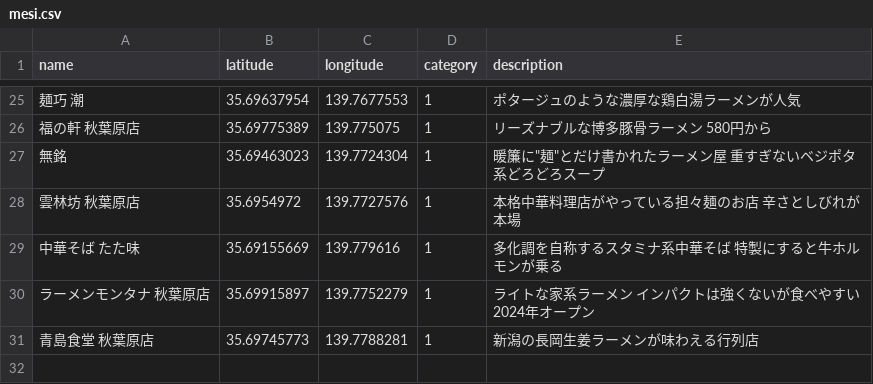
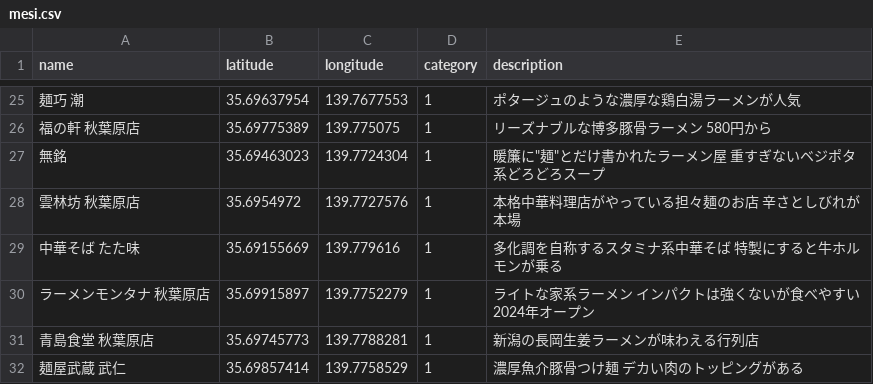
Before and after one commit to shi-sak/GohanMap, a CSV file: csv/mesi.csv, drawn as a sheet; only a part is shown, gaps mark what is left out; the diff names each change by its address in the sheet, - before the commit and + after, or states it on an @@ line.

```diff
--- a/csv/mesi.csv
+++ b/csv/mesi.csv
+row 32: 麺屋武蔵 武仁 | 35.69857414 | 139.7758529 | 1 | 濃厚魚介豚骨つけ麺 デカい肉のトッピングがある
```
Also changed, not shown: 16 other files.
